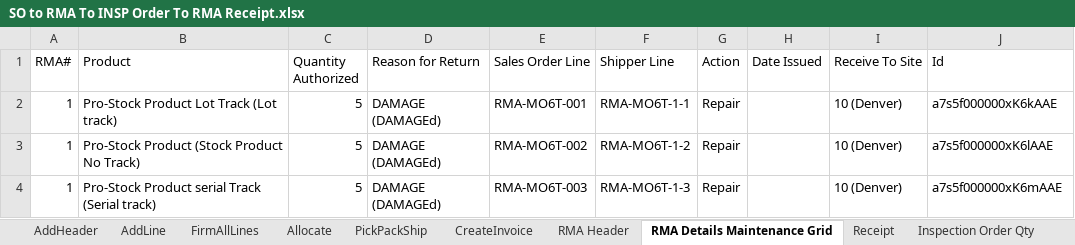
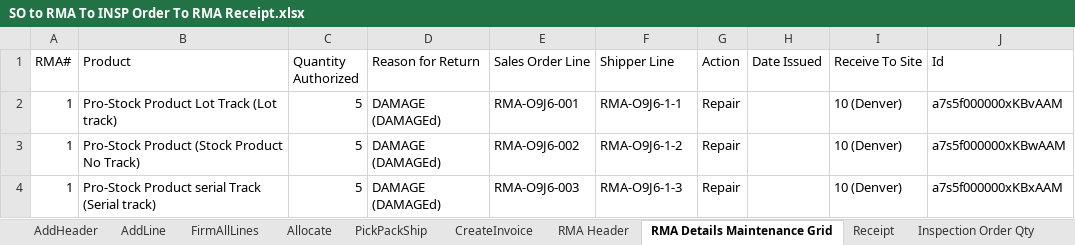
Before and after one commit to msuryawanshi20/rstk_PROVAR-COPADO, an Excel workbook: templates/QA-Automation/SO to RMA To INSP Order To RMA Receipt.xlsx, sheet RMA Details Maintenance Grid, drawn as a sheet; values as stored, in another font and other column widths than the file's, no borders; the diff names each change by its address in the sheet, - before the commit and + after, or states it on an @@ line.

```diff
--- a/templates/QA-Automation/SO to RMA To INSP Order To RMA Receipt.xlsx (sheet RMA Details Maintenance Grid)
+++ b/templates/QA-Automation/SO to RMA To INSP Order To RMA Receipt.xlsx (sheet RMA Details Maintenance Grid)
-E2 (Sales Order Line): RMA-MO6T-001
+E2 (Sales Order Line): RMA-O9J6-001
-F2 (Shipper Line): RMA-MO6T-1-1
+F2 (Shipper Line): RMA-O9J6-1-1
-J2 (Id): a7s5f000000xK6kAAE
+J2 (Id): a7s5f000000xKBvAAM
-E3 (Sales Order Line): RMA-MO6T-002
+E3 (Sales Order Line): RMA-O9J6-002
-F3 (Shipper Line): RMA-MO6T-1-2
+F3 (Shipper Line): RMA-O9J6-1-2
-J3 (Id): a7s5f000000xK6lAAE
+J3 (Id): a7s5f000000xKBwAAM
-E4 (Sales Order Line): RMA-MO6T-003
+E4 (Sales Order Line): RMA-O9J6-003
-F4 (Shipper Line): RMA-MO6T-1-3
+F4 (Shipper Line): RMA-O9J6-1-3
-J4 (Id): a7s5f000000xK6mAAE
+J4 (Id): a7s5f000000xKBxAAM
```
Also changed, not shown: templates/QA-Automation/Create Engineering Item Master.xlsx, templates/QA-Automation/RMA Complete Flow(Issue Credit)-SO TO RMA Receipt To Create Credit Memo.xlsx, 28 other files.
